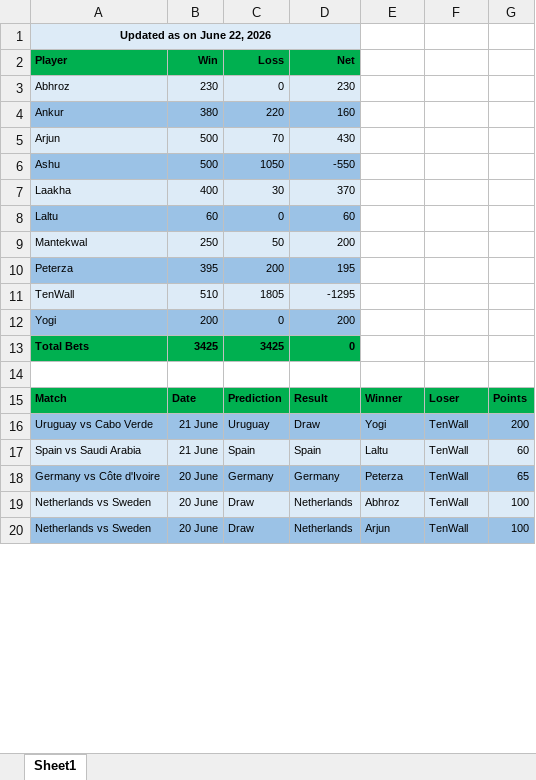
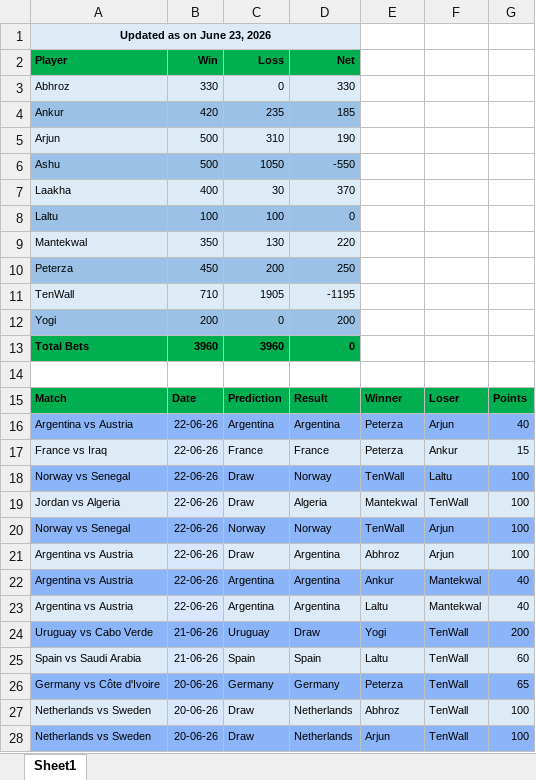
Before and after one commit to fitn40/Fitn40, an Excel workbook: results.xlsx, sheet Sheet1, drawn as a sheet; only a part is shown; values as stored, in another font and other column widths than the file's, no borders; charts and pictures not drawn; removed rows and columns are numbered as before the commit, all else as after; the diff covers the shown part only; the diff names each change by its address in the sheet, - before the commit and + after, or states it on an @@ line.

Commit message:
Add files via upload

```diff
--- a/results.xlsx (sheet Sheet1)
+++ b/results.xlsx (sheet Sheet1)
-A1: Updated as on June 22, 2026
+A1: Updated as on June 23, 2026
-B3: 230
+B3: 330
-D3: 230
+D3: 330
-row 4: Ankur | 380 | 220 | 160
+row 4: Ankur | 420 | 235 | 185
-C5: 70
+C5: 310
-D5: 430
+D5: 190
-row 8: Laltu | 60 | 0 | 60
-row 9: Mantekwal | 250 | 50 | 200
+row 8: Laltu | 100 | 100 | 0
+row 9: Mantekwal | 350 | 130 | 220
-B10: 395
+B10: 450
-D10: 195
+D10: 250
-row 11: TenWall | 510 | 1805 | -1295
+row 11: TenWall | 710 | 1905 | -1195
-B13: 3425
+B13: 3960
-C13: 3425
+C13: 3960
+row 16: Argentina vs Austria | 22-06-26 | Argentina | Argentina | Peterza | Arjun | 40
+row 17: France vs Iraq | 22-06-26 | France | France | Peterza | Ankur | 15
+row 18: Norway vs Senegal | 22-06-26 | Draw | Norway | TenWall | Laltu | 100
+row 19: Jordan vs Algeria | 22-06-26 | Draw | Algeria | Mantekwal | TenWall | 100
+row 20: Norway vs Senegal | 22-06-26 | Norway | Norway | TenWall | Arjun | 100
+row 21: Argentina vs Austria | 22-06-26 | Draw | Argentina | Abhroz | Arjun | 100
+row 22: Argentina vs Austria | 22-06-26 | Argentina | Argentina | Ankur | Mantekwal | 40
+row 23: Argentina vs Austria | 22-06-26 | Argentina | Argentina | Laltu | Mantekwal | 40
-B24:B25: 21 June
+B24:B25: 21-06-26
-B26:B28: 20 June
+B26:B28: 20-06-26
```
Also changed, not shown: 26 edited cells elsewhere in this sheet, formulas that keep their value.
